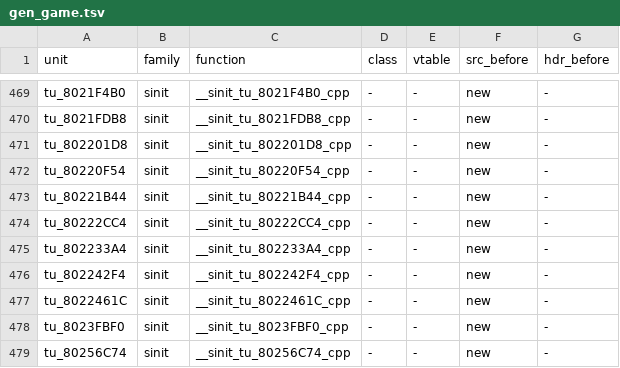
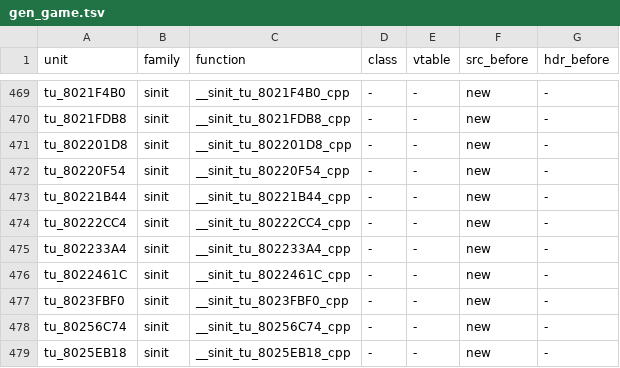
Before and after one commit to sh1ftmaker/fsa, a TSV file: config/G4SE01/gen_game.tsv, drawn as a sheet; only a part is shown, gaps mark what is left out; the shorter side is filled out with more unchanged rows; the diff names each change by its address in the sheet, - before the commit and + after, or states it on an @@ line.

```diff
--- a/config/G4SE01/gen_game.tsv
+++ b/config/G4SE01/gen_game.tsv
-row 476: tu_802242F4 | sinit | __sinit_tu_802242F4_cpp | - | - | new | -
```
Also changed, not shown: 5 other files.
